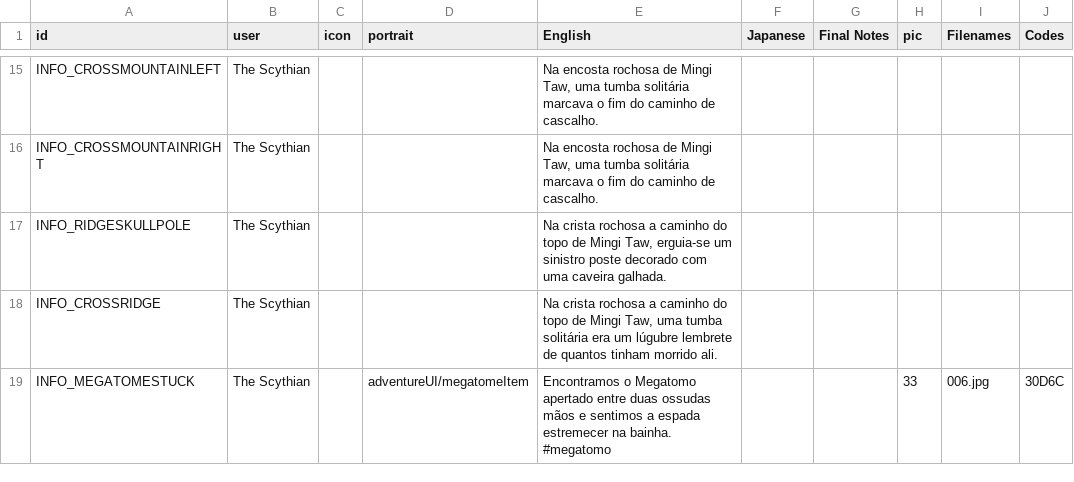
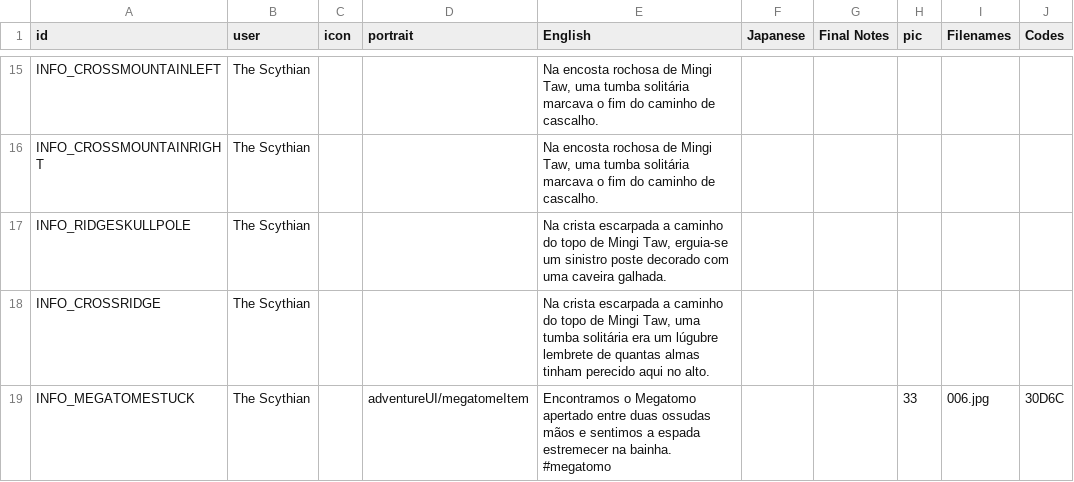
Before and after one commit to cesardeg/swordable, a TSV file: data/locales/portuguese/dialog.tsv, drawn as a sheet; only a part is shown, gaps mark what is left out; the diff covers the shown part only.

```diff
--- a/data/locales/portuguese/dialog.tsv
+++ b/data/locales/portuguese/dialog.tsv
@@ -16,4 +16,4 @@ INFO_CROSSMOUNTAINLEFT	The Scythian			Na encosta rochosa de Mingi Taw, uma tumba
 INFO_CROSSMOUNTAINRIGHT	The Scythian			Na encosta rochosa de Mingi Taw, uma tumba solitária marcava o fim do caminho de cascalho.					
-INFO_RIDGESKULLPOLE	The Scythian			Na crista rochosa a caminho do topo de Mingi Taw, erguia-se um sinistro poste decorado com uma caveira galhada.					
-INFO_CROSSRIDGE	The Scythian			Na crista rochosa a caminho do topo de Mingi Taw, uma tumba solitária era um lúgubre lembrete de quantos tinham morrido ali.					
+INFO_RIDGESKULLPOLE	The Scythian			Na crista escarpada a caminho do topo de Mingi Taw, erguia-se um sinistro poste decorado com uma caveira galhada.					
+INFO_CROSSRIDGE	The Scythian			Na crista escarpada a caminho do topo de Mingi Taw, uma tumba solitária era um lúgubre lembrete de quantas almas tinham perecido aqui no alto.					
 INFO_MEGATOMESTUCK	The Scythian		adventureUI/megatomeItem	Encontramos o Megatomo apertado entre duas ossudas mãos e sentimos a espada estremecer na bainha. #megatomo			33	006.jpg	30D6C
```
Also changed, not shown: 33 edited cells elsewhere in this file, data/locales/portuguese/strings.tsv, data/locales/spanish/dialog.tsv, 1 other file.
